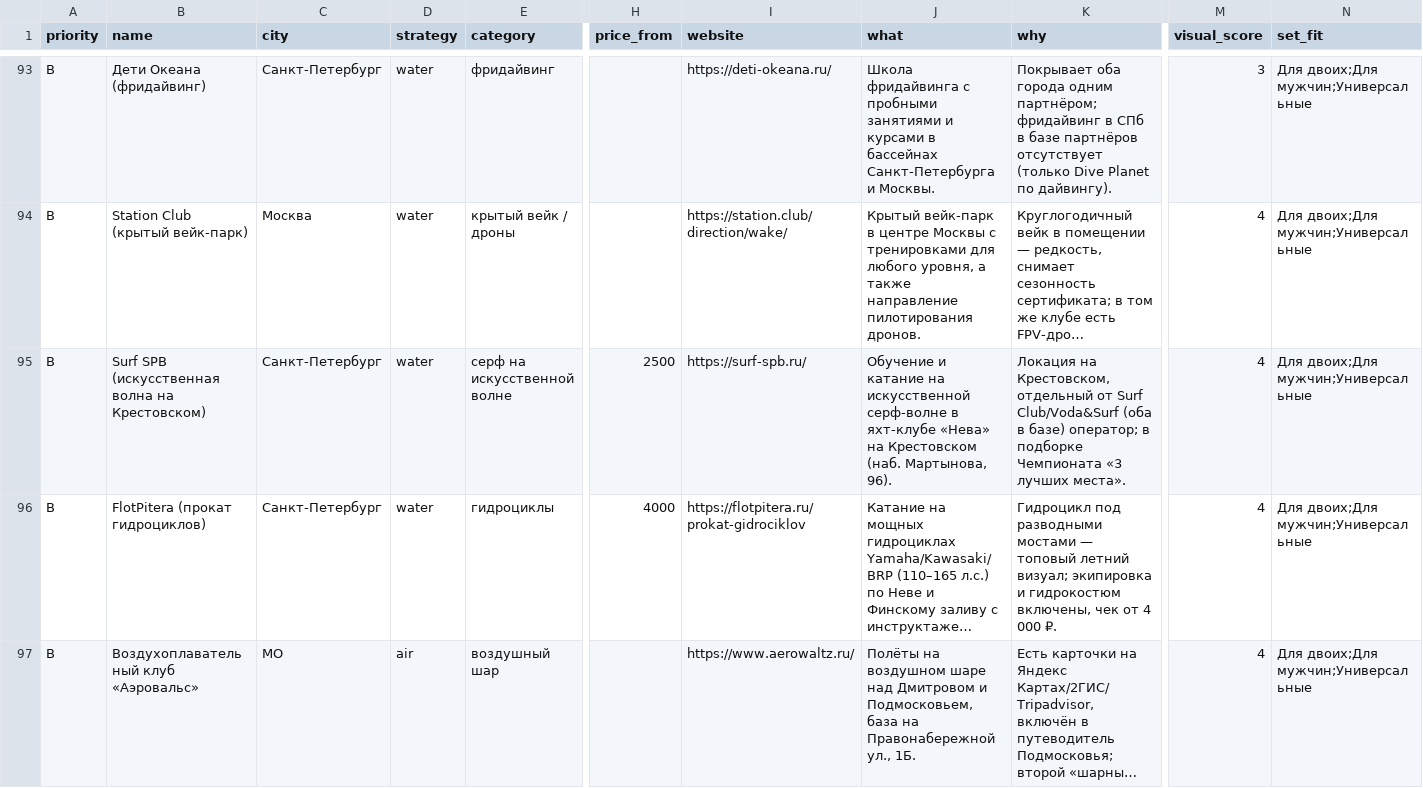
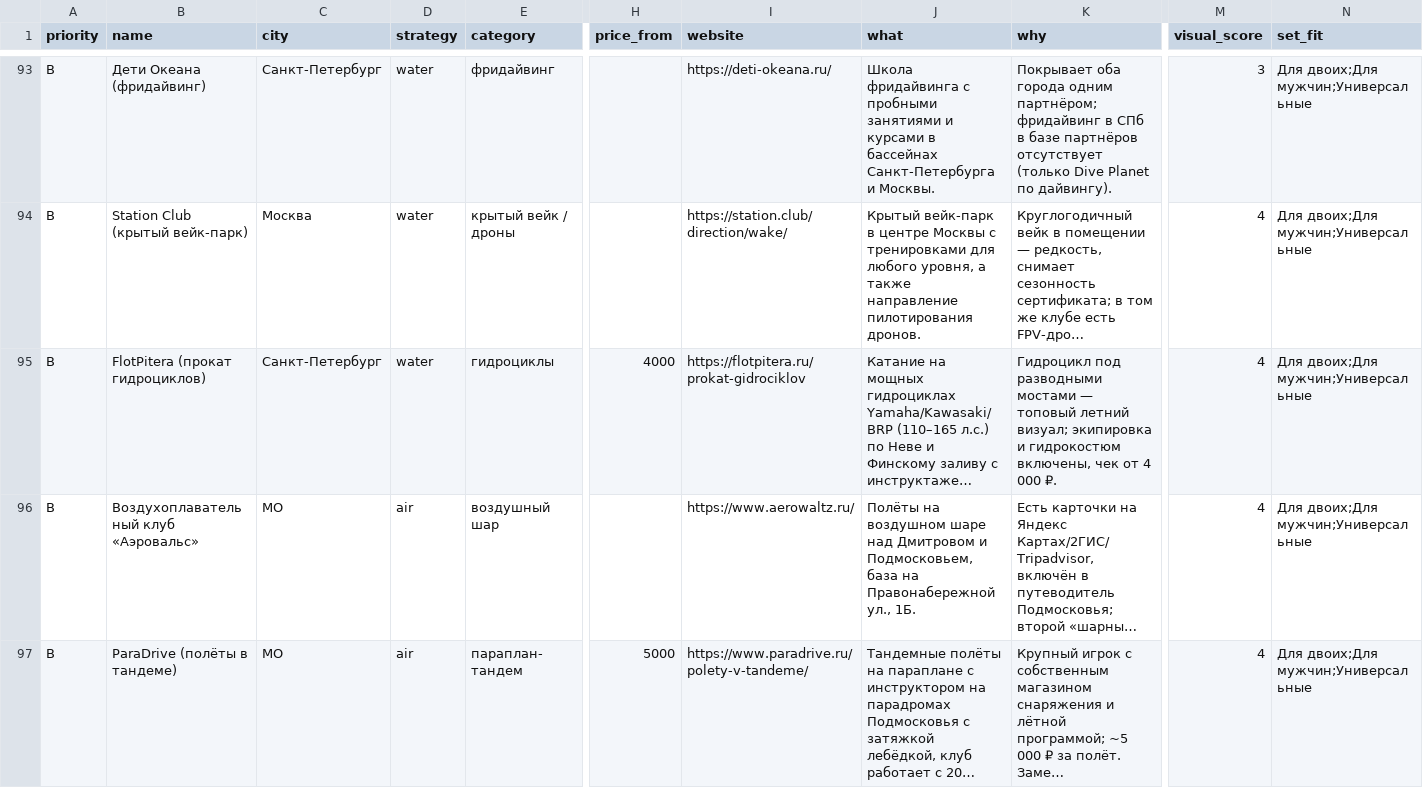
Before and after one commit to NikSitme/wowlife-dashboard, a CSV file: partners/candidates/all.csv, drawn as a sheet; only a part is shown, gaps mark what is left out; the shorter side is filled out with more unchanged rows; long unchanged cells end in …; removed rows and columns are numbered as before the commit, all else as after; rows hold the shown columns only; the diff covers the shown part only; the diff names each change by its address in the sheet, - before the commit and + after, or states it on an @@ line.

```diff
--- a/partners/candidates/all.csv
+++ b/partners/candidates/all.csv
-row 95: B | Surf SPB (искусственная волна на Крестовском) | Санкт-Петербург | water | серф на искусственной волне | 2500 | https://surf-spb.ru/ | Обучение и катание на искусственной серф-волне в яхт-клубе «Нева» на Крестовском (наб. Мартынова, 96). | Локация на Крестовском, отдельный от Surf Club/Voda&Surf (оба в базе) оператор; в подборке Чемпионата «3 лучших места». | 4 | Для двоих;Для мужчин;Универсальные
```
Also changed, not shown: 1 added row and 1 removed row elsewhere in this file, 3 other files.
